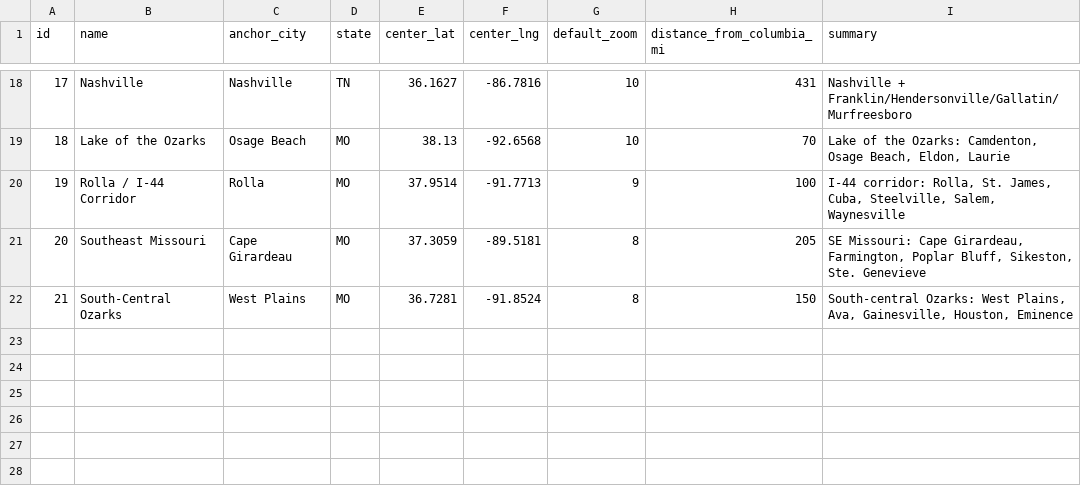
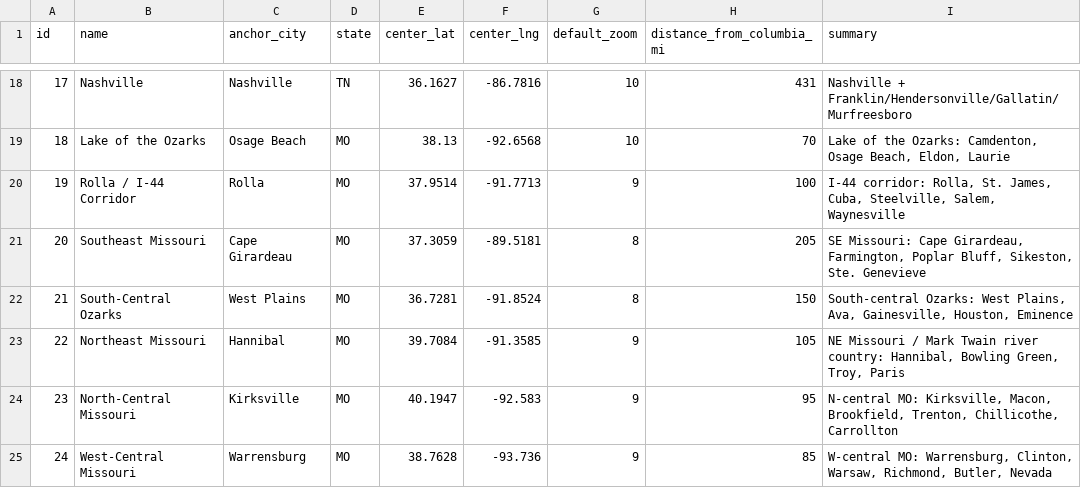
Before and after one commit to lazrexmc/glizzness, a CSV file: data/markets.csv, drawn as a sheet; only a part is shown, gaps mark what is left out; the diff names each change by its address in the sheet, - before the commit and + after, or states it on an @@ line.

```diff
--- a/data/markets.csv
+++ b/data/markets.csv
+row 23: 22 | Northeast Missouri | Hannibal | MO | 39.7084 | -91.3585 | 9 | 105 | NE Missouri / Mark Twain river country: Hannibal, Bowling Green, Troy, Paris
+row 24: 23 | North-Central Missouri | Kirksville | MO | 40.1947 | -92.583 | 9 | 95 | N-central MO: Kirksville, Macon, Brookfield, Trenton, Chillicothe, Carrollton
+row 25: 24 | West-Central Missouri | Warrensburg | MO | 38.7628 | -93.736 | 9 | 85 | W-central MO: Warrensburg, Clinton, Warsaw, Richmond, Butler, Nevada
```
Also changed, not shown: VendingCircuit.csv, data/event_schedules.csv, 9 other files.
